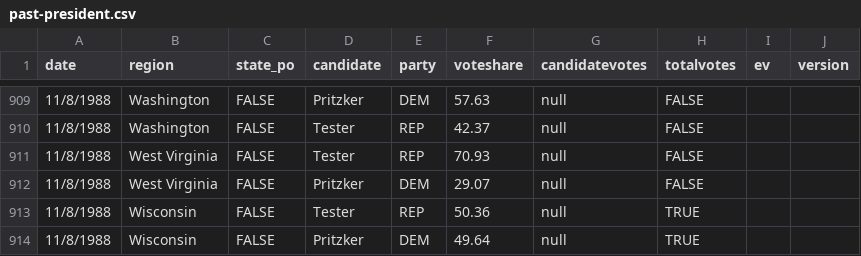
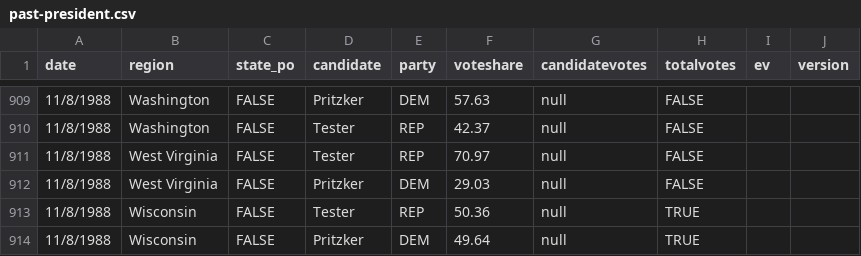
Before and after one commit to clohasmail-max/clohasmail-max.github.io, a CSV file: csv-sources/past-president.csv, drawn as a sheet; only a part is shown, gaps mark what is left out.

Commit message:
FIXES

```diff
--- a/csv-sources/past-president.csv
+++ b/csv-sources/past-president.csv
@@ -910,4 +910,4 @@ date,region,state_po,candidate,party,voteshare,candidatevotes,totalvotes,ev,vers
 11/8/1988,Washington,FALSE,Tester,REP,42.37,null,FALSE
-11/8/1988,West Virginia,FALSE,Tester,REP,70.93,null,FALSE
-11/8/1988,West Virginia,FALSE,Pritzker,DEM,29.07,null,FALSE
+11/8/1988,West Virginia,FALSE,Tester,REP,70.97,null,FALSE
+11/8/1988,West Virginia,FALSE,Pritzker,DEM,29.03,null,FALSE
 11/8/1988,Wisconsin,FALSE,Tester,REP,50.36,null,TRUE
```
